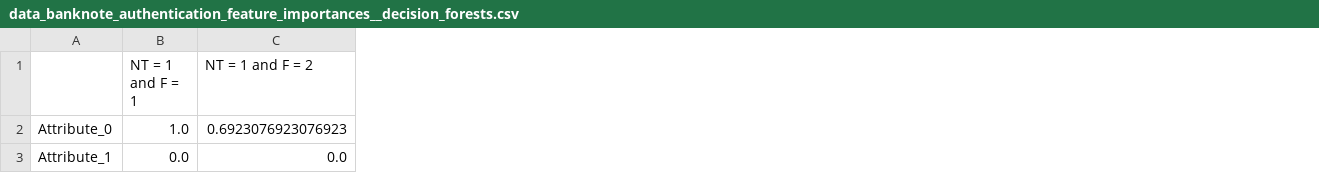
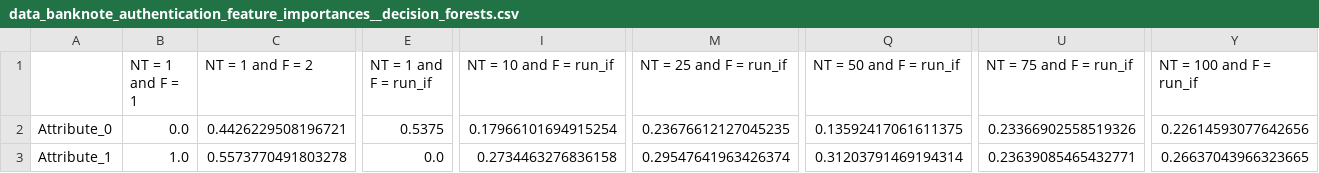
Before and after one commit to Estela23/MAI-SEL_Assignments, a CSV file: PW2_SEL_2021/results/data_banknote_authentication_feature_importances__decision_forests.csv, drawn as a sheet; only a part is shown, gaps mark what is left out; the diff covers the shown part only; the diff names each change by its address in the sheet, - before the commit and + after, or states it on an @@ line.

Commit message:
results for the medium dataset

```diff
--- a/PW2_SEL_2021/results/data_banknote_authentication_feature_importances__decision_forests.csv
+++ b/PW2_SEL_2021/results/data_banknote_authentication_feature_importances__decision_forests.csv
+column E (NT = 1 and F = run_if), rows 2-3: 0.5375 | 0.0
+column I (NT = 10 and F = run_if), rows 2-3: 0.17966101694915254 | 0.2734463276836158
+column M (NT = 25 and F = run_if), rows 2-3: 0.23676612127045235 | 0.29547641963426374
+column Q (NT = 50 and F = run_if), rows 2-3: 0.13592417061611375 | 0.31203791469194314
+column U (NT = 75 and F = run_if), rows 2-3: 0.23366902558519326 | 0.23639085465432771
+column Y (NT = 100 and F = run_if), rows 2-3: 0.22614593077642656 | 0.26637043966323665
-B2 (NT = 1 and F = 1): 1.0
+B2 (NT = 1 and F = 1): 0.0
-C2 (NT = 1 and F = 2): 0.6923076923076923
+C2 (NT = 1 and F = 2): 0.4426229508196721
-B3 (NT = 1 and F = 1): 0.0
+B3 (NT = 1 and F = 1): 1.0
-C3 (NT = 1 and F = 2): 0.0
+C3 (NT = 1 and F = 2): 0.5573770491803278
```
Also changed, not shown: 65 edited cells elsewhere in this file, PW2_SEL_2021/results/data_banknote_authentication_accuracies__decision_forests.csv, 1 other file.
